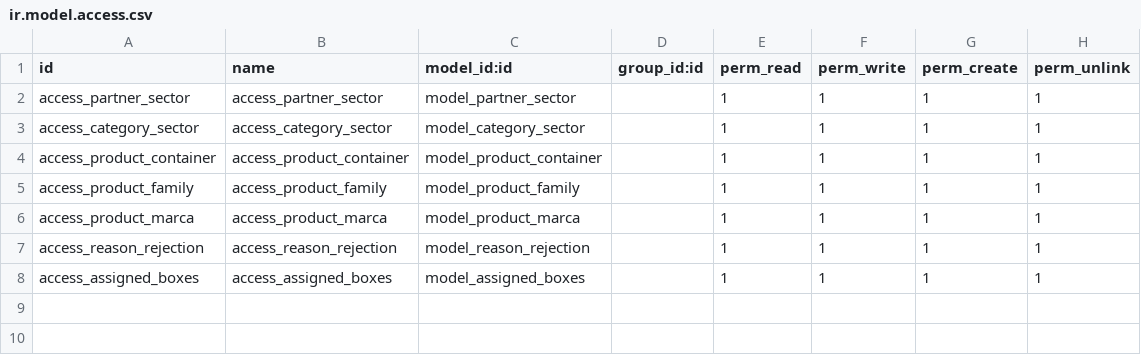
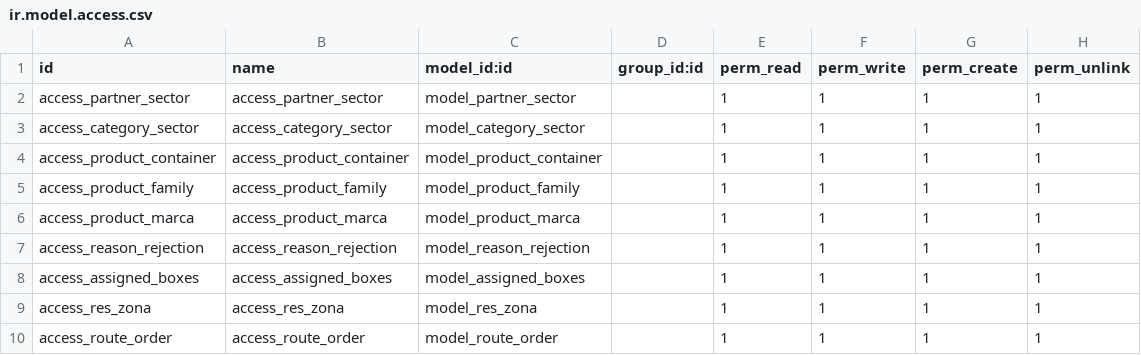
Before and after one commit to xmarts/pascual, a CSV file: security/ir.model.access.csv, drawn as a sheet.

```diff
--- a/security/ir.model.access.csv
+++ b/security/ir.model.access.csv
@@ -8 +8,3 @@ access_reason_rejection,access_reason_rejection,model_reason_rejection,,1,1,1,1
 access_assigned_boxes,access_assigned_boxes,model_assigned_boxes,,1,1,1,1
+access_res_zona,access_res_zona,model_res_zona,,1,1,1,1
+access_route_order,access_route_order,model_route_order,,1,1,1,1
```
Also changed, not shown: 6 other files.
